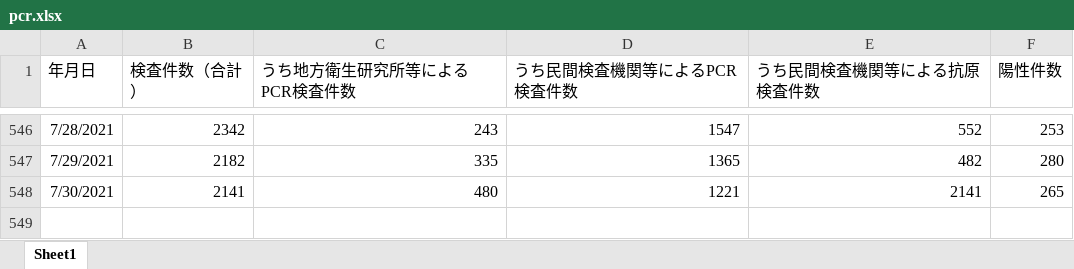
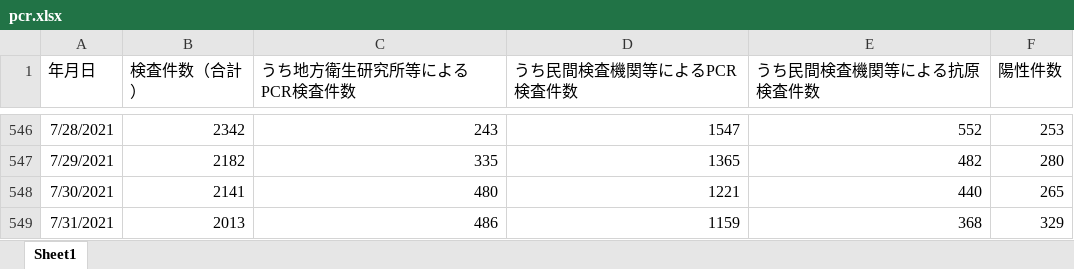
Before and after one commit to stop-covid19-hyogo/covid19-scraping, an Excel workbook: pcr.xlsx, sheet Sheet1, drawn as a sheet; only a part is shown, gaps mark what is left out; values as stored, in another font and other column widths than the file's, no borders; the diff names each change by its address in the sheet, - before the commit and + after, or states it on an @@ line.

```diff
--- a/pcr.xlsx (sheet Sheet1)
+++ b/pcr.xlsx (sheet Sheet1)
-E548 (うち民間検査機関等による抗原検査件数): 2141
+E548 (うち民間検査機関等による抗原検査件数): 440
+row 549: 7/31/2021 | 2013 | 486 | 1159 | 368 | 329
```
Also changed, not shown: yousei.xlsx, 8 other files.
